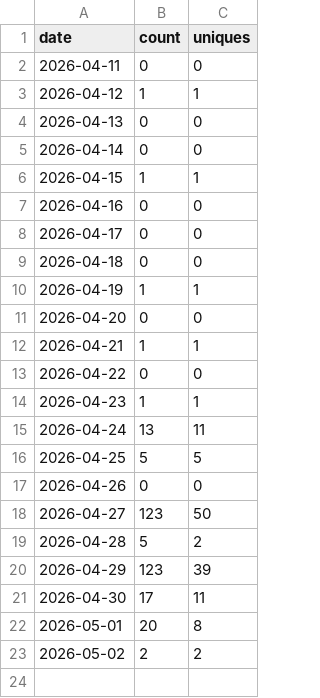
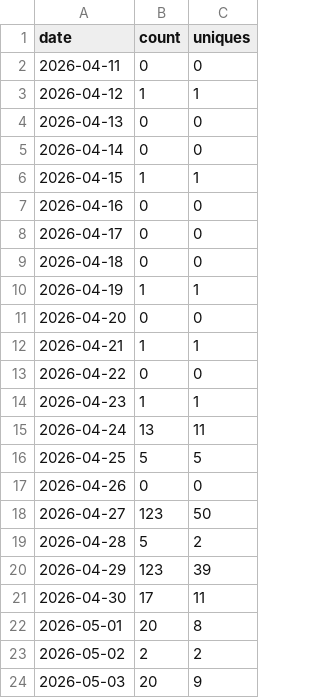
Before and after one commit to wbrisett/linguatrain, a CSV file: traffic/clones.csv, drawn as a sheet; the diff names each change by its address in the sheet, - before the commit and + after, or states it on an @@ line.

```diff
--- a/traffic/clones.csv
+++ b/traffic/clones.csv
+row 24: 2026-05-03 | 20 | 9
```
Also changed, not shown: traffic/views.csv.
